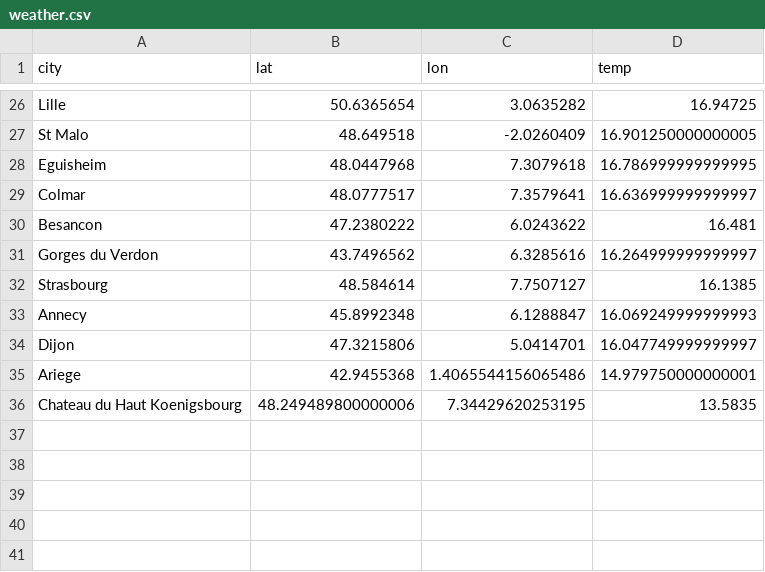
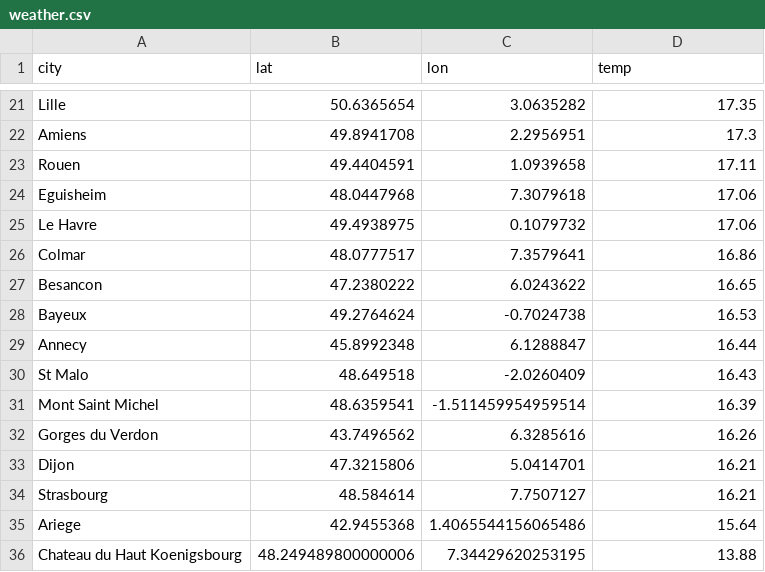
Before and after one commit to dafrd/kayak, a CSV file: weather.csv, drawn as a sheet; only a part is shown, gaps mark what is left out; removed rows and columns are numbered as before the commit, all else as after; the diff covers the shown part only; the diff names each change by its address in the sheet, - before the commit and + after, or states it on an @@ line.

```diff
--- a/weather.csv
+++ b/weather.csv
-D21 (temp): 16.94725
+D21 (temp): 17.35
-row 27: St Malo | 48.649518 | -2.0260409 | 16.901250000000005
+row 22: Amiens | 49.8941708 | 2.2956951 | 17.3
+row 23: Rouen | 49.4404591 | 1.0939658 | 17.11
-D24 (temp): 16.786999999999995
+D24 (temp): 17.06
+row 25: Le Havre | 49.4938975 | 0.1079732 | 17.06
-D26 (temp): 16.636999999999997
+D26 (temp): 16.86
-D27 (temp): 16.481
+D27 (temp): 16.65
-row 31: Gorges du Verdon | 43.7496562 | 6.3285616 | 16.264999999999997
-row 32: Strasbourg | 48.584614 | 7.7507127 | 16.1385
+row 28: Bayeux | 49.2764624 | -0.7024738 | 16.53
-D29 (temp): 16.069249999999993
+D29 (temp): 16.44
+row 30: St Malo | 48.649518 | -2.0260409 | 16.43
+row 31: Mont Saint Michel | 48.6359541 | -1.511459954959514 | 16.39
+row 32: Gorges du Verdon | 43.7496562 | 6.3285616 | 16.26
-D33 (temp): 16.047749999999997
+D33 (temp): 16.21
+row 34: Strasbourg | 48.584614 | 7.7507127 | 16.21
-D35 (temp): 14.979750000000001
+D35 (temp): 15.64
-D36 (temp): 13.5835
+D36 (temp): 13.88
```
Also changed, not shown: 10 added rows, 15 removed rows and 9 edited cells elsewhere in this file, 4 other files.
